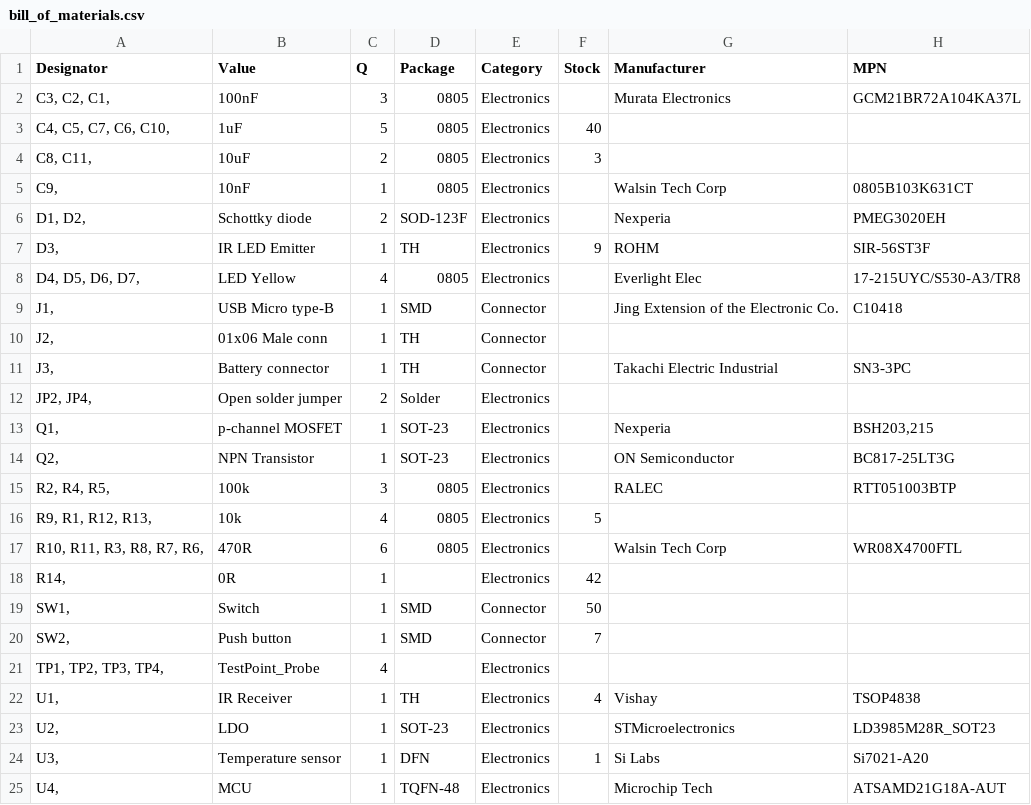
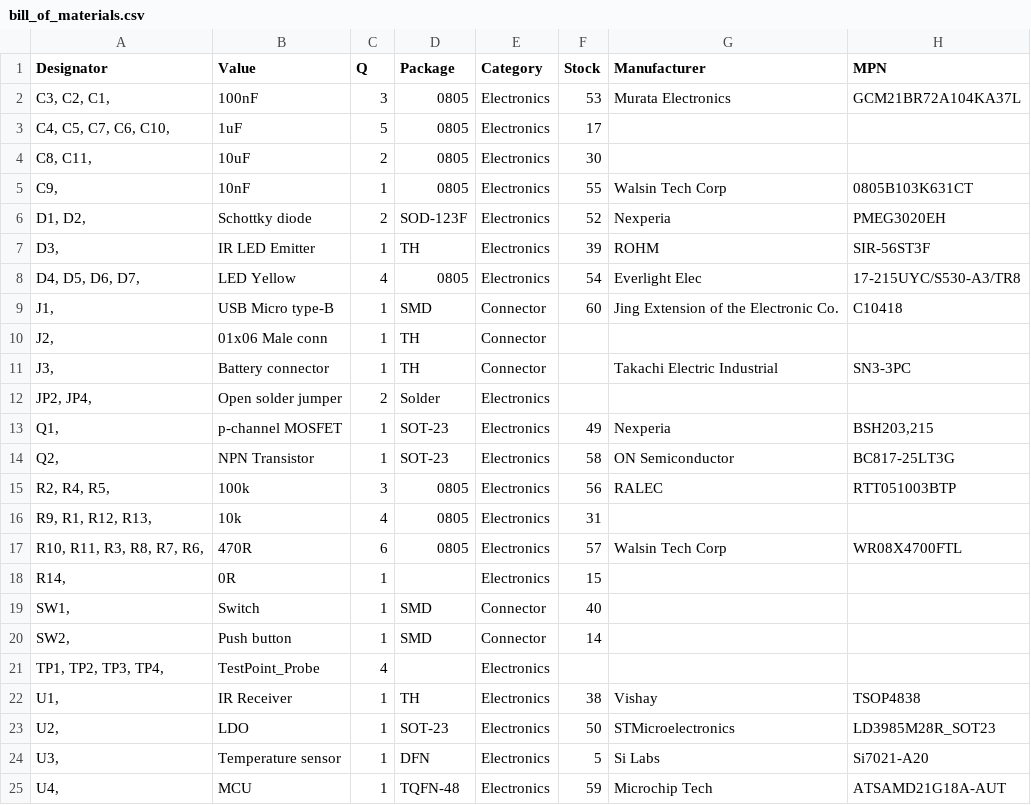
Before and after one commit to hutscape/pine, a CSV file: _data/bill_of_materials.csv, drawn as a sheet; only a part is shown; the diff names each change by its address in the sheet, - before the commit and + after, or states it on an @@ line.

Commit message:
feat: display internal stock number if env is dev

```diff
--- a/_data/bill_of_materials.csv
+++ b/_data/bill_of_materials.csv
-F2 (Stock): (empty)
+F2 (Stock): 53
-F3 (Stock): 40
+F3 (Stock): 17
-F4 (Stock): 3
+F4 (Stock): 30
-F5 (Stock): (empty)
+F5 (Stock): 55
-F6 (Stock): (empty)
+F6 (Stock): 52
-F7 (Stock): 9
+F7 (Stock): 39
-F8 (Stock): (empty)
+F8 (Stock): 54
-F9 (Stock): (empty)
+F9 (Stock): 60
-F13 (Stock): (empty)
+F13 (Stock): 49
-F14 (Stock): (empty)
+F14 (Stock): 58
-F15 (Stock): (empty)
+F15 (Stock): 56
-F16 (Stock): 5
+F16 (Stock): 31
-F17 (Stock): (empty)
+F17 (Stock): 57
-F18 (Stock): 42
+F18 (Stock): 15
-F19 (Stock): 50
+F19 (Stock): 40
-F20 (Stock): 7
+F20 (Stock): 14
-F22 (Stock): 4
+F22 (Stock): 38
-F23 (Stock): (empty)
+F23 (Stock): 50
-F24 (Stock): 1
+F24 (Stock): 5
-F25 (Stock): (empty)
+F25 (Stock): 59
```
